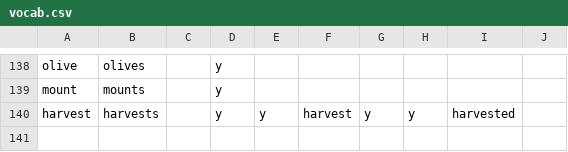
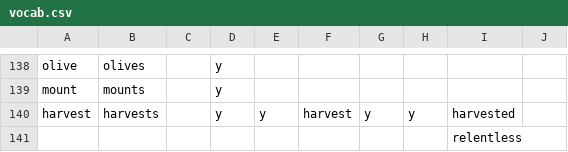
Before and after one commit to bvisness/NameMyChurch, a CSV file: vocab.csv, drawn as a sheet; only a part is shown, gaps mark what is left out; the diff names each change by its address in the sheet, - before the commit and + after, or states it on an @@ line.

Commit message:
Add "relentless", define charset

```diff
--- a/vocab.csv
+++ b/vocab.csv
+row 141:  |  |  |  |  |  |  |  | relentless
```
Also changed, not shown: 1 other file.
